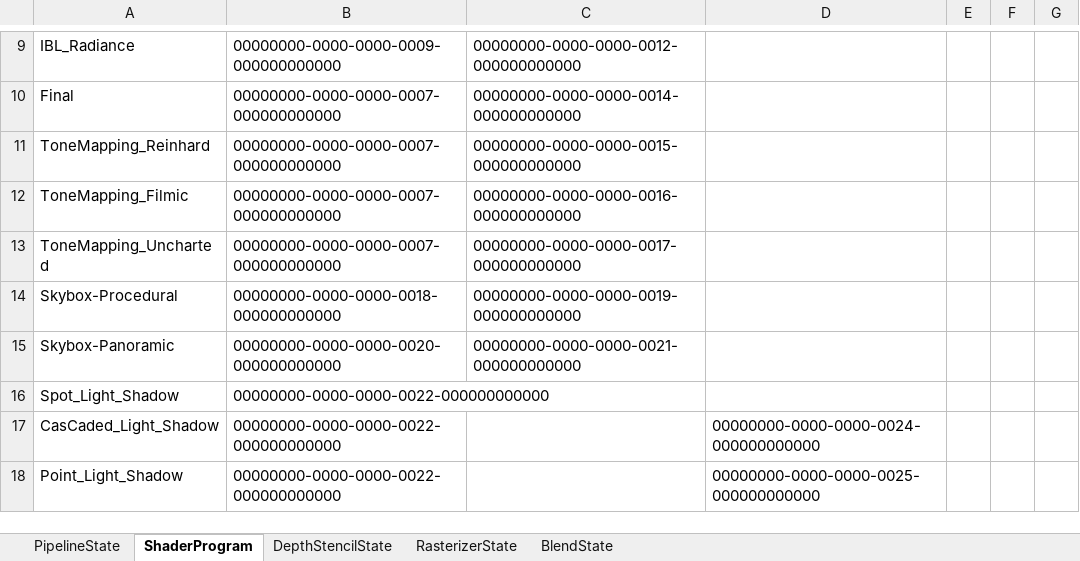
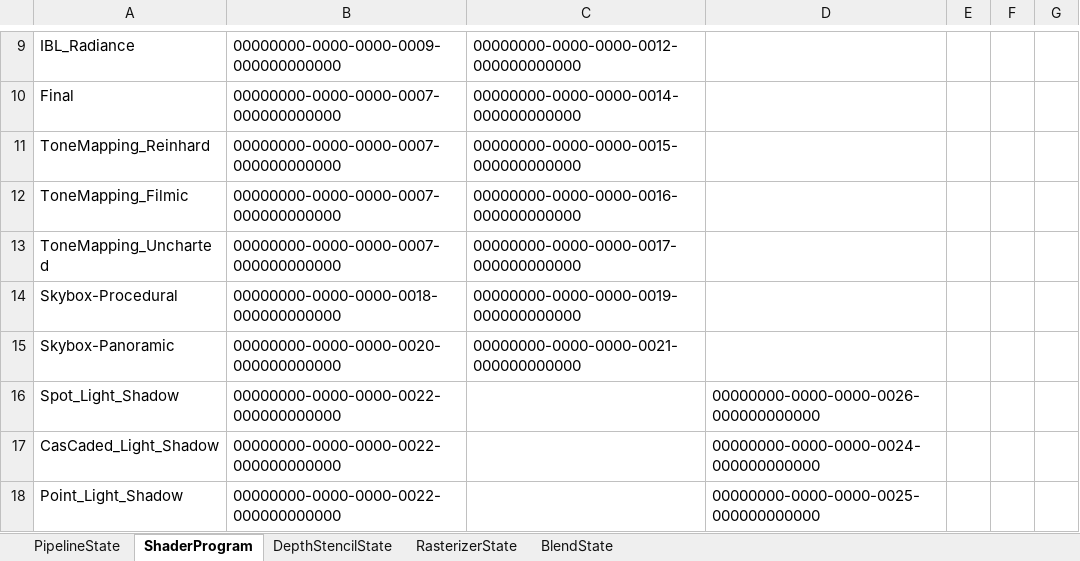
Before and after one commit to menew95/REngine, an Excel workbook: Library/bin/graphics/table/PipelineStateTable.xlsx, sheet ShaderProgram, drawn as a sheet; only a part is shown, gaps mark what is left out; values as stored, in another font and other column widths than the file's, no borders; table styles not drawn; the diff names each change by its address in the sheet, - before the commit and + after, or states it on an @@ line.

```diff
--- a/Library/bin/graphics/table/PipelineStateTable.xlsx (sheet ShaderProgram)
+++ b/Library/bin/graphics/table/PipelineStateTable.xlsx (sheet ShaderProgram)
-D16: (empty)
+D16: 00000000-0000-0000-0026-000000000000
```
Also changed, not shown: sheet PipelineState, Library/bin/graphics/table/ResourceTable.xlsx, 31 other files.
